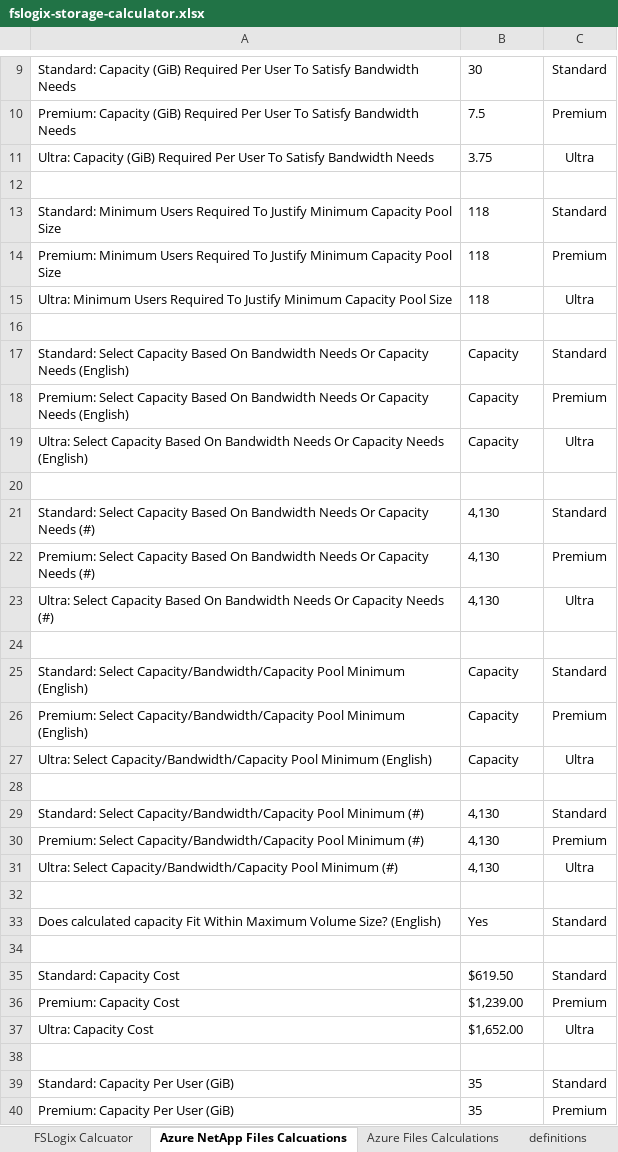
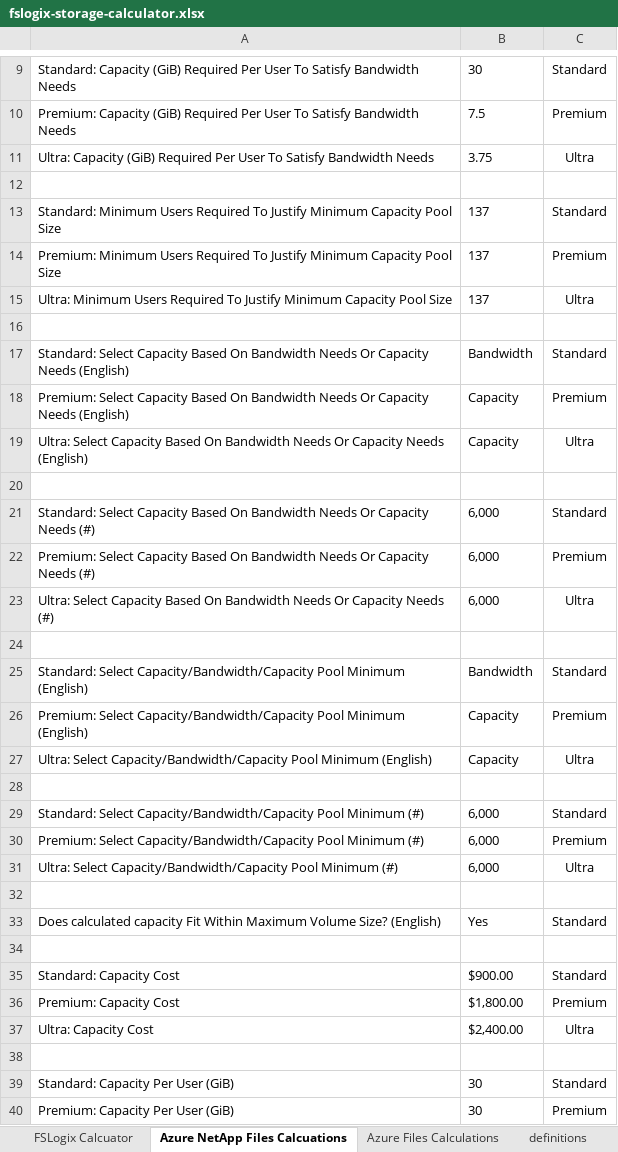
Before and after one commit to mchad1/Fslogix-Calculator, an Excel workbook: fslogix-storage-calculator.xlsx, sheet Azure NetApp Files Calcuations, drawn as a sheet; only a part is shown, gaps mark what is left out; values as stored, in another font and other column widths than the file's, no borders; the diff covers the shown part only; the diff names each change by its address in the sheet, - before the commit and + after, or states it on an @@ line.

Commit message:
Add files via upload

```diff
--- a/fslogix-storage-calculator.xlsx (sheet Azure NetApp Files Calcuations)
+++ b/fslogix-storage-calculator.xlsx (sheet Azure NetApp Files Calcuations)
-B13:B15: 118
+B13:B15: 137
-B17: Capacity
+B17: Bandwidth
-B21:B23: 4,130
+B21:B23: 6,000
-B25: Capacity
+B25: Bandwidth
-B29:B31: 4,130
+B29:B31: 6,000
-B35: $619.50
+B35: $900.00
-B36: $1,239.00
+B36: $1,800.00
-B37: $1,652.00
+B37: $2,400.00
-B39:B40: 35
+B39:B40: 30
```
Also changed, not shown: 9 edited cells elsewhere in this sheet, sheet FSLogix Calcuator, formulas that keep their value.
